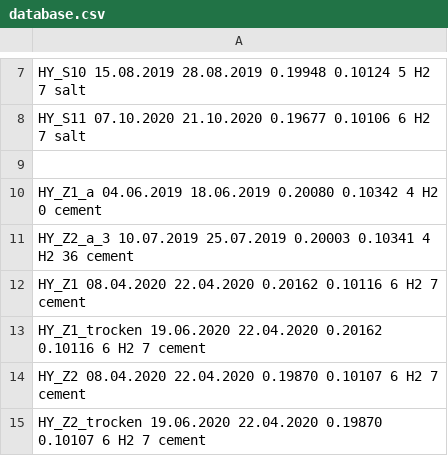
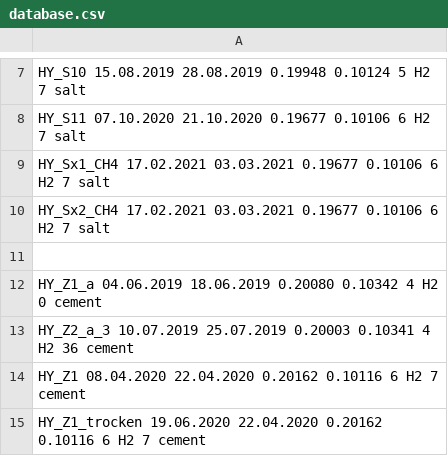
Before and after one commit to kirchma/perm, a CSV file: database.csv, drawn as a sheet; only a part is shown, gaps mark what is left out; the shorter side is filled out with more unchanged rows; the diff names each change by its address in the sheet, - before the commit and + after, or states it on an @@ line.

```diff
--- a/database.csv
+++ b/database.csv
+row 9: HY_Sx1_CH4 17.02.2021 03.03.2021 0.19677 0.10106 6 H2 7 salt
+row 10: HY_Sx2_CH4 17.02.2021 03.03.2021 0.19677 0.10106 6 H2 7 salt
```
Also changed, not shown: 1 other file.
